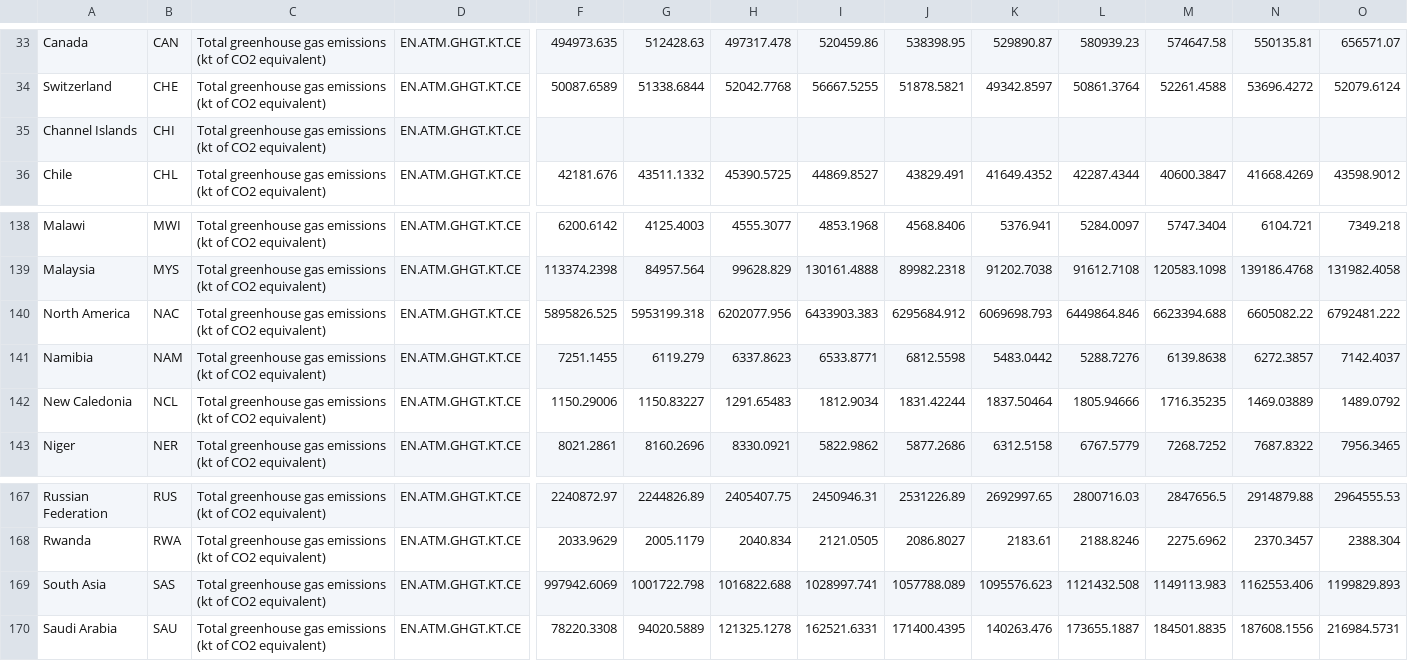
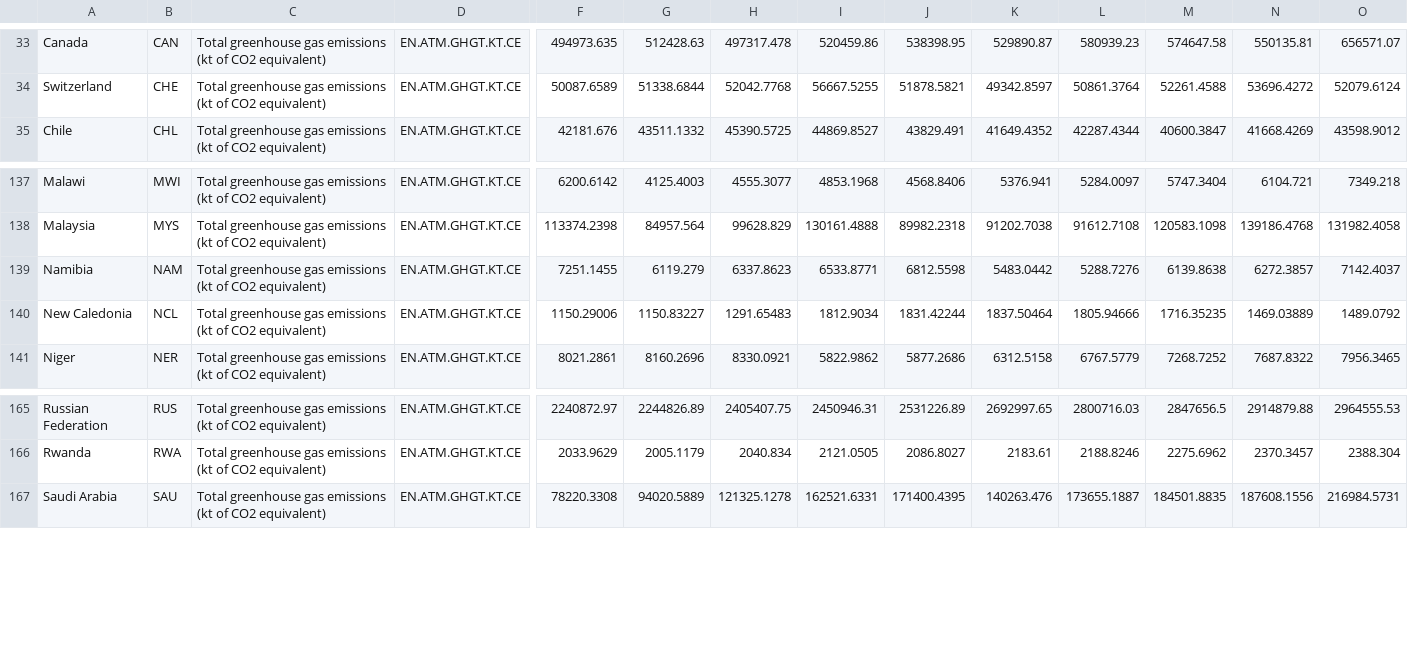
Before and after one commit to dbharathkumar08/dbharathkumar08.github.io, a CSV file: coda.csv, drawn as a sheet; only a part is shown, gaps mark what is left out; rows hold the shown columns only; the diff names each change by its address in the sheet, - before the commit and + after, or states it on an @@ line.

Commit message:
Removing continents

```diff
--- a/coda.csv
+++ b/coda.csv
-row 35: Channel Islands | CHI | Total greenhouse gas emissions (kt of CO2 equivalent) | EN.ATM.GHGT.KT.CE
-row 140: North America | NAC | Total greenhouse gas emissions (kt of CO2 equivalent) | EN.ATM.GHGT.KT.CE | 5895826.525 | 5953199.318 | 6202077.956 | 6433903.383 | 6295684.912 | 6069698.793 | 6449864.846 | 6623394.688 | 6605082.22 | 6792481.222
-row 169: South Asia | SAS | Total greenhouse gas emissions (kt of CO2 equivalent) | EN.ATM.GHGT.KT.CE | 997942.6069 | 1001722.798 | 1016822.688 | 1028997.741 | 1057788.089 | 1095576.623 | 1121432.508 | 1149113.983 | 1162553.406 | 1199829.893
```
